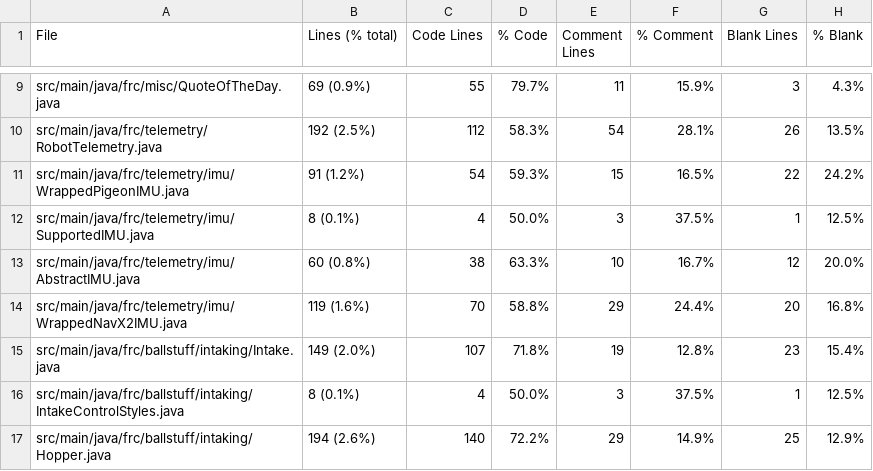
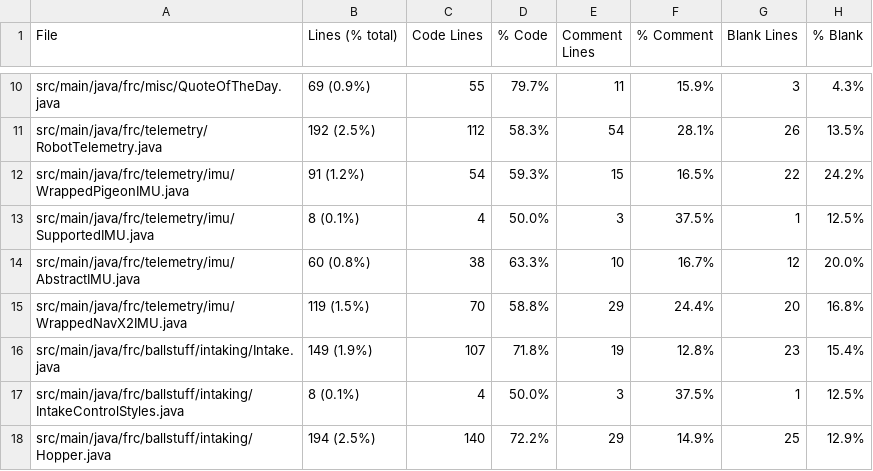
Before and after one commit to FRCTeam5199/Robot-Code-2021, a CSV file: Statistic.csv, drawn as a sheet; only a part is shown, gaps mark what is left out; the diff covers the shown part only.

```diff
--- a/Statistic.csv
+++ b/Statistic.csv
@@ -13,5 +14,5 @@ src/main/java/frc/telemetry/imu/SupportedIMU.java,8 (0.1%),4,50.0%,3,37.5%,1,12.
 src/main/java/frc/telemetry/imu/AbstractIMU.java,60 (0.8%),38,63.3%,10,16.7%,12,20.0%
-src/main/java/frc/telemetry/imu/WrappedNavX2IMU.java,119 (1.6%),70,58.8%,29,24.4%,20,16.8%
-src/main/java/frc/ballstuff/intaking/Intake.java,149 (2.0%),107,71.8%,19,12.8%,23,15.4%
+src/main/java/frc/telemetry/imu/WrappedNavX2IMU.java,119 (1.5%),70,58.8%,29,24.4%,20,16.8%
+src/main/java/frc/ballstuff/intaking/Intake.java,149 (1.9%),107,71.8%,19,12.8%,23,15.4%
 src/main/java/frc/ballstuff/intaking/IntakeControlStyles.java,8 (0.1%),4,50.0%,3,37.5%,1,12.5%
-src/main/java/frc/ballstuff/intaking/Hopper.java,194 (2.6%),140,72.2%,29,14.9%,25,12.9%
+src/main/java/frc/ballstuff/intaking/Hopper.java,194 (2.5%),140,72.2%,29,14.9%,25,12.9%
```
Also changed, not shown: 7 added rows and 28 edited cells elsewhere in this file, 15 other files.
